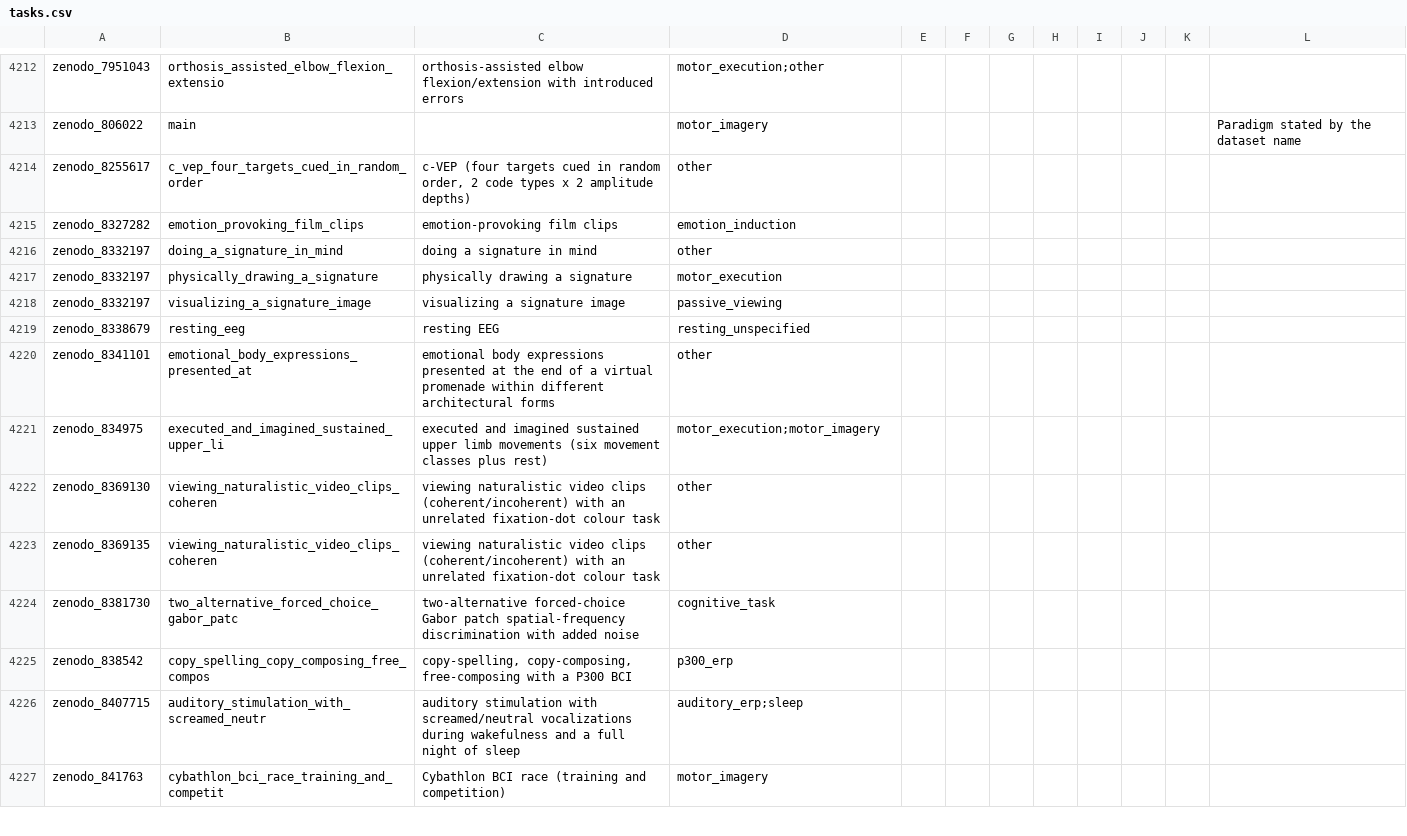
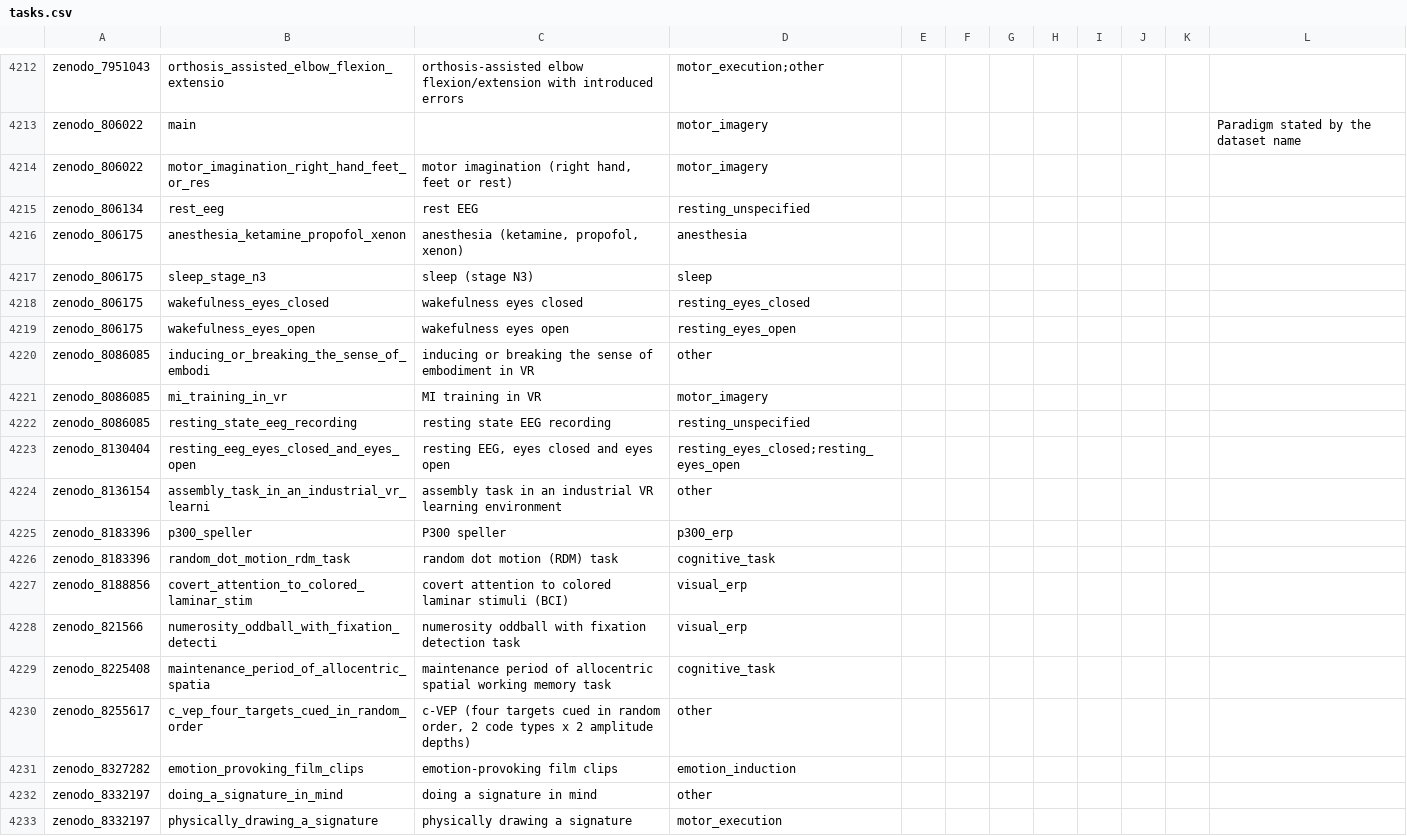
Before and after one commit to itoten/eeg_dataset_db, a CSV file: data/tasks.csv, drawn as a sheet; only a part is shown, gaps mark what is left out; the shorter side is filled out with more unchanged rows; the diff names each change by its address in the sheet, - before the commit and + after, or states it on an @@ line.

```diff
--- a/data/tasks.csv
+++ b/data/tasks.csv
+row 4214: zenodo_806022 | motor_imagination_right_hand_feet_or_res | motor imagination (right hand, feet or rest) | motor_imagery
+row 4215: zenodo_806134 | rest_eeg | rest EEG | resting_unspecified
+row 4216: zenodo_806175 | anesthesia_ketamine_propofol_xenon | anesthesia (ketamine, propofol, xenon) | anesthesia
+row 4217: zenodo_806175 | sleep_stage_n3 | sleep (stage N3) | sleep
+row 4218: zenodo_806175 | wakefulness_eyes_closed | wakefulness eyes closed | resting_eyes_closed
+row 4219: zenodo_806175 | wakefulness_eyes_open | wakefulness eyes open | resting_eyes_open
+row 4220: zenodo_8086085 | inducing_or_breaking_the_sense_of_embodi | inducing or breaking the sense of embodiment in VR | other
+row 4221: zenodo_8086085 | mi_training_in_vr | MI training in VR | motor_imagery
+row 4222: zenodo_8086085 | resting_state_eeg_recording | resting state EEG recording | resting_unspecified
+row 4223: zenodo_8130404 | resting_eeg_eyes_closed_and_eyes_open | resting EEG, eyes closed and eyes open | resting_eyes_closed;resting_eyes_open
+row 4224: zenodo_8136154 | assembly_task_in_an_industrial_vr_learni | assembly task in an industrial VR learning environment | other
+row 4225: zenodo_8183396 | p300_speller | P300 speller | p300_erp
+row 4226: zenodo_8183396 | random_dot_motion_rdm_task | random dot motion (RDM) task | cognitive_task
+row 4227: zenodo_8188856 | covert_attention_to_colored_laminar_stim | covert attention to colored laminar stimuli (BCI) | visual_erp
+row 4228: zenodo_821566 | numerosity_oddball_with_fixation_detecti | numerosity oddball with fixation detection task | visual_erp
+row 4229: zenodo_8225408 | maintenance_period_of_allocentric_spatia | maintenance period of allocentric spatial working memory task | cognitive_task
```
Also changed, not shown: data/annotations.csv, data/dataset_sources.csv, 8 other files.
